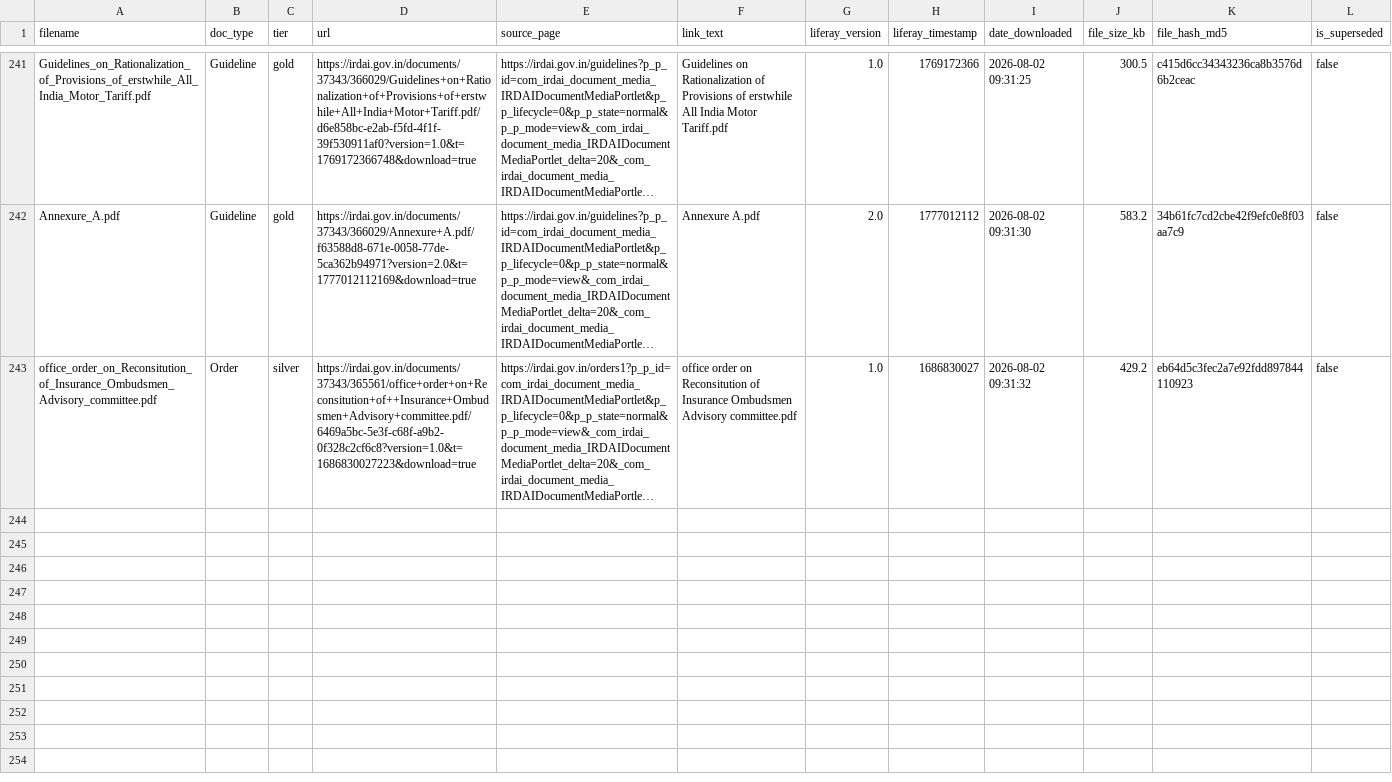
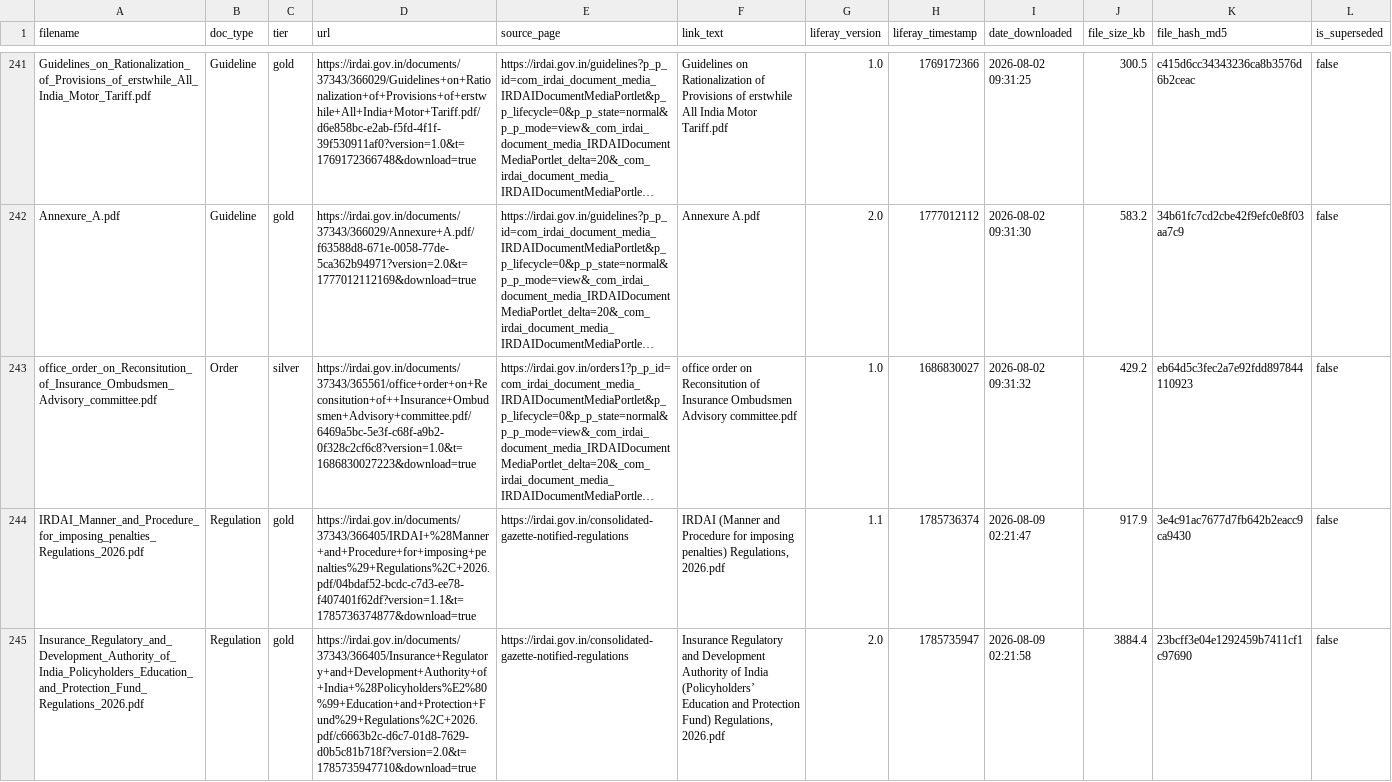
Before and after one commit to ashishmg11435-web/irdai-corpus, a CSV file: metadata.csv, drawn as a sheet; only a part is shown, gaps mark what is left out; long unchanged cells end in …; the diff covers the shown part only; the diff names each change by its address in the sheet, - before the commit and + after, or states it on an @@ line.

Commit message:
chore: corpus update 2026-08-09
- 14 new PDF(s) downloaded
- Metadata and changelog updated
- Auto-generated by GitHub Actions

```diff
--- a/metadata.csv
+++ b/metadata.csv
+row 244: IRDAI_Manner_and_Procedure_for_imposing_penalties_Regulations_2026.pdf | Regulation | gold | https://irdai.gov.in/documents/37343/366405/IRDAI+%28Manner+and+Procedure+for+imposing+penalties%29+Regulations%2C+2026.pdf/04bdaf52-bcdc-c7d3-ee78-f407401f62df?version=1.1&t=1785736374877&download=true | https://irdai.gov.in/consolidated-gazette-notified-regulations | IRDAI (Manner and Procedure for imposing penalties) Regulations, 2026.pdf | 1.1 | 1785736374 | 2026-08-09 02:21:47 | 917.9 | 3e4c91ac7677d7fb642b2eacc9ca9430 | false
+row 245: Insurance_Regulatory_and_Development_Authority_of_India_Policyholders_Education_and_Protection_Fund_Regulations_2026.pdf | Regulation | gold | https://irdai.gov.in/documents/37343/366405/Insurance+Regulatory+and+Development+Authority+of+India+%28Policyholders%E2%80%99+Education+and+Protection+Fund%29+Regulations%2C+2026.pdf/c6663b2c-d6c7-01d8-7629-d0b5c81b718f?version=2.0&t=1785735947710&download=true | https://irdai.gov.in/consolidated-gazette-notified-regulations | Insurance Regulatory and Development Authority of India (Policyholders’ Education and Protection Fund) Regulations, 2026.pdf | 2.0 | 1785735947 | 2026-08-09 02:21:58 | 3884.4 | 23bcff3e04e1292459b7411cf1c97690 | false
```
Also changed, not shown: 6 added rows elsewhere in this file, changelog.csv.
